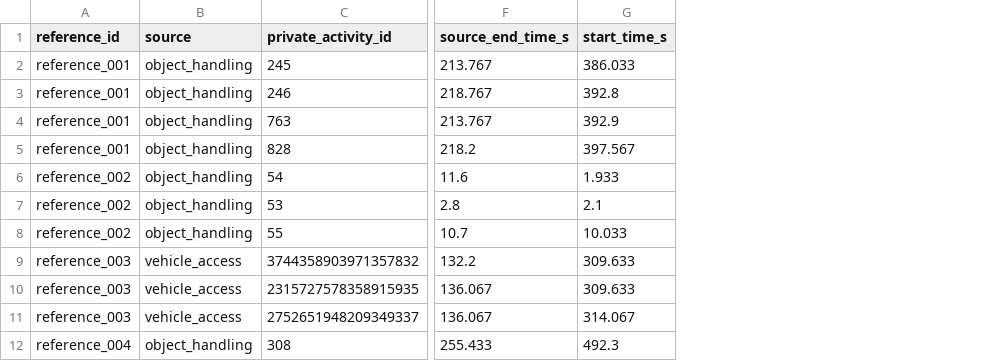
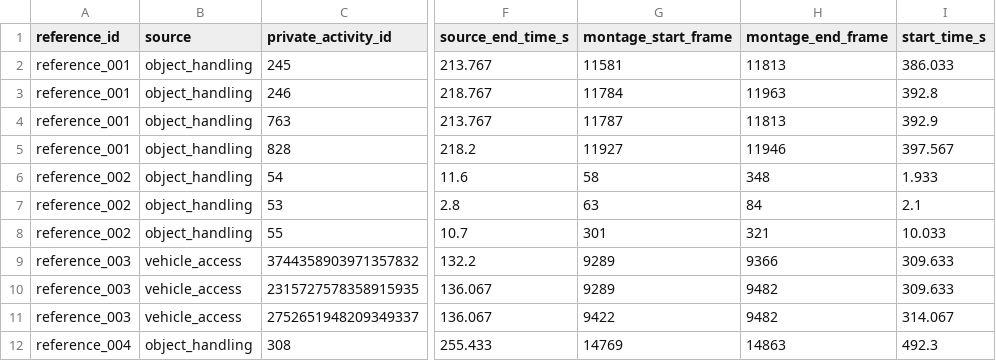
Before and after one commit to DDMeer/agentic-vbench, a CSV file: tasks/agentic_vbench_understanding/meva-target-person-activity-ledgers/calibration/normalized_events.csv, drawn as a sheet; only a part is shown, gaps mark what is left out; the diff names each change by its address in the sheet, - before the commit and + after, or states it on an @@ line.

```diff
--- a/tasks/agentic_vbench_understanding/meva-target-person-activity-ledgers/calibration/normalized_events.csv
+++ b/tasks/agentic_vbench_understanding/meva-target-person-activity-ledgers/calibration/normalized_events.csv
+column G (montage_start_frame), rows 2-12: 11581 | 11784 | 11787 | 11927 | 58 | 63 | 301 | 9289 | 9289 | 9422 | 14769
+column H (montage_end_frame), rows 2-12: 11813 | 11963 | 11813 | 11946 | 348 | 84 | 321 | 9366 | 9482 | 9482 | 14863
```
Also changed, not shown: 30 other files.
